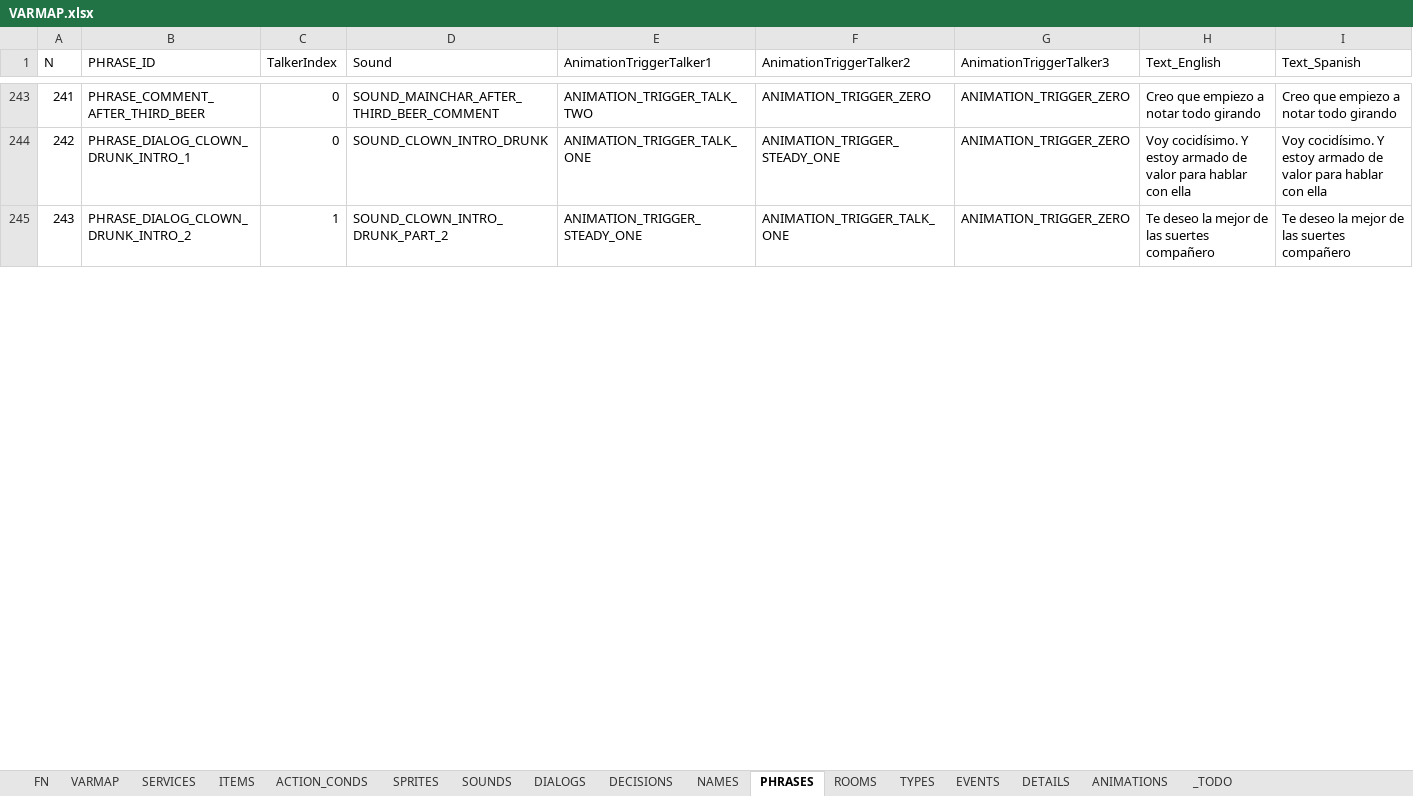
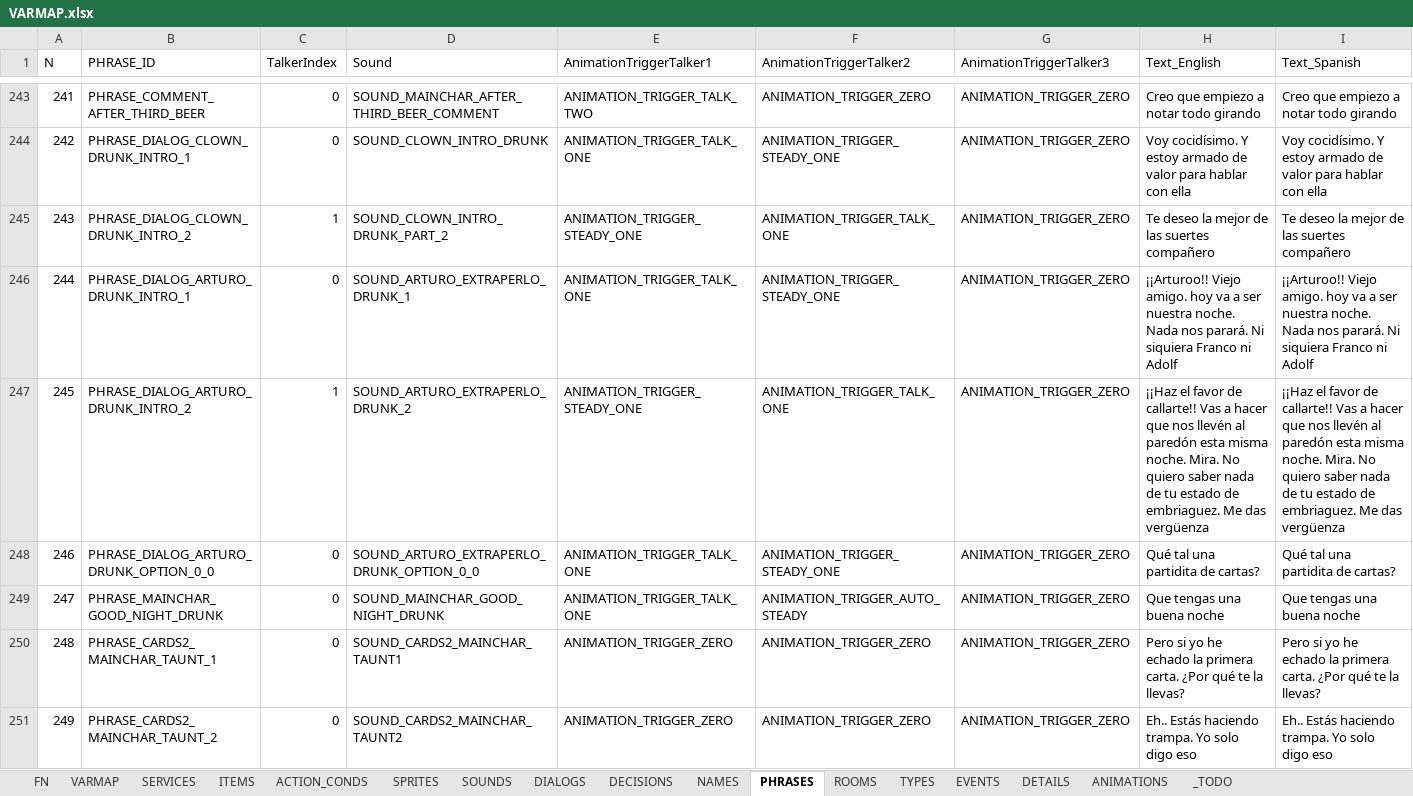
Before and after one commit to ivor4/Goblins3_AnotherQuest, an Excel workbook: VARMAP_Generator/VARMAP.xlsx, sheet PHRASES, drawn as a sheet; only a part is shown, gaps mark what is left out; values as stored, in another font and other column widths than the file's, no borders; charts and pictures and table styles not drawn; the diff covers the shown part only; the diff names each change by its address in the sheet, - before the commit and + after, or states it on an @@ line.

Commit message:
Drunk card game and olive obtain

```diff
--- a/VARMAP_Generator/VARMAP.xlsx (sheet PHRASES)
+++ b/VARMAP_Generator/VARMAP.xlsx (sheet PHRASES)
+row 246: 244 | PHRASE_DIALOG_ARTURO_DRUNK_INTRO_1 | 0 | SOUND_ARTURO_EXTRAPERLO_DRUNK_1 | ANIMATION_TRIGGER_TALK_ONE | ANIMATION_TRIGGER_STEADY_ONE | ANIMATION_TRIGGER_ZERO | ¡¡Arturoo!! Viejo amigo. hoy va a ser nuestra noche. Nada nos parará. Ni siquiera Franco ni Adolf | ¡¡Arturoo!! Viejo amigo. hoy va a ser nuestra noche. Nada nos parará. Ni siquiera Franco ni Adolf
+row 247: 245 | PHRASE_DIALOG_ARTURO_DRUNK_INTRO_2 | 1 | SOUND_ARTURO_EXTRAPERLO_DRUNK_2 | ANIMATION_TRIGGER_STEADY_ONE | ANIMATION_TRIGGER_TALK_ONE | ANIMATION_TRIGGER_ZERO | ¡¡Haz el favor de callarte!! Vas a hacer que nos llevén al paredón esta misma noche. Mira. No quiero saber nada de tu estado de embriaguez. Me das vergüenza | ¡¡Haz el favor de callarte!! Vas a hacer que nos llevén al paredón esta misma noche. Mira. No quiero saber nada de tu estado de embriaguez. Me das vergüenza
+row 248: 246 | PHRASE_DIALOG_ARTURO_DRUNK_OPTION_0_0 | 0 | SOUND_ARTURO_EXTRAPERLO_DRUNK_OPTION_0_0 | ANIMATION_TRIGGER_TALK_ONE | ANIMATION_TRIGGER_STEADY_ONE | ANIMATION_TRIGGER_ZERO | Qué tal una partidita de cartas? | Qué tal una partidita de cartas?
+row 249: 247 | PHRASE_MAINCHAR_GOOD_NIGHT_DRUNK | 0 | SOUND_MAINCHAR_GOOD_NIGHT_DRUNK | ANIMATION_TRIGGER_TALK_ONE | ANIMATION_TRIGGER_AUTO_STEADY | ANIMATION_TRIGGER_ZERO | Que tengas una buena noche | Que tengas una buena noche
+row 250: 248 | PHRASE_CARDS2_MAINCHAR_TAUNT_1 | 0 | SOUND_CARDS2_MAINCHAR_TAUNT1 | ANIMATION_TRIGGER_ZERO | ANIMATION_TRIGGER_ZERO | ANIMATION_TRIGGER_ZERO | Pero si yo he echado la primera carta. ¿Por qué te la llevas? | Pero si yo he echado la primera carta. ¿Por qué te la llevas?
+row 251: 249 | PHRASE_CARDS2_MAINCHAR_TAUNT_2 | 0 | SOUND_CARDS2_MAINCHAR_TAUNT2 | ANIMATION_TRIGGER_ZERO | ANIMATION_TRIGGER_ZERO | ANIMATION_TRIGGER_ZERO | Eh.. Estás haciendo trampa. Yo solo digo eso | Eh.. Estás haciendo trampa. Yo solo digo eso
```
Also changed, not shown: 5 added rows and row numbers in column A elsewhere in this sheet, sheet ACTION_CONDS, sheet SOUNDS, sheet DIALOGS, sheet FN, sheet ITEMS, sheet NAMES, 4 more sheets, 42 other files.
